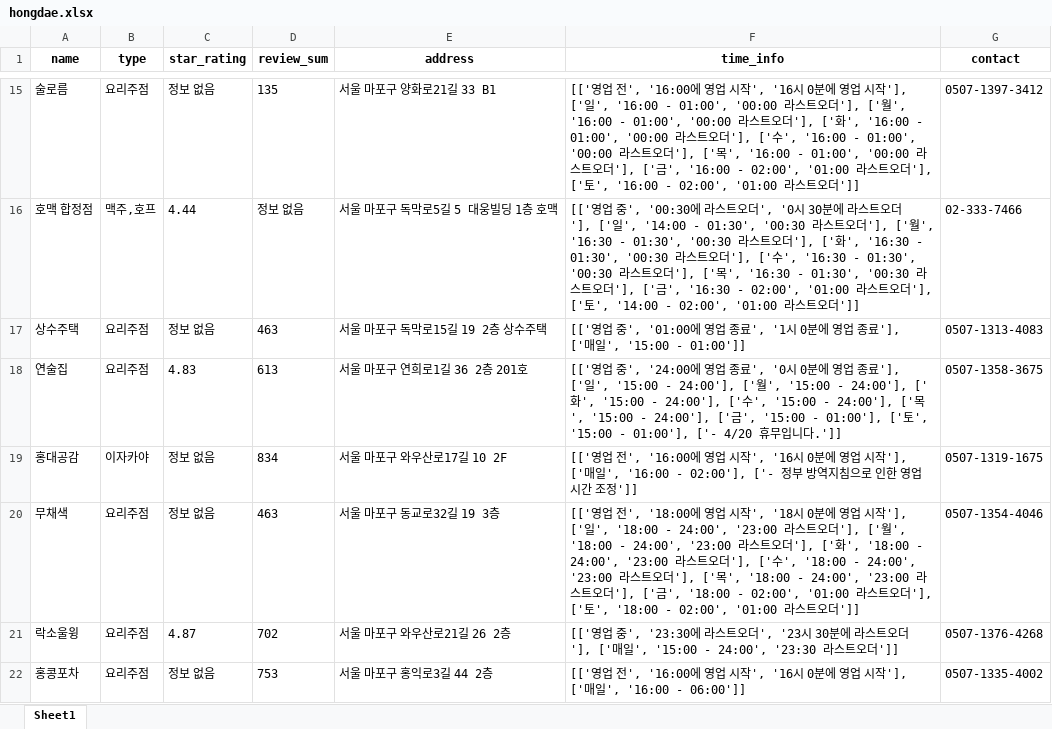
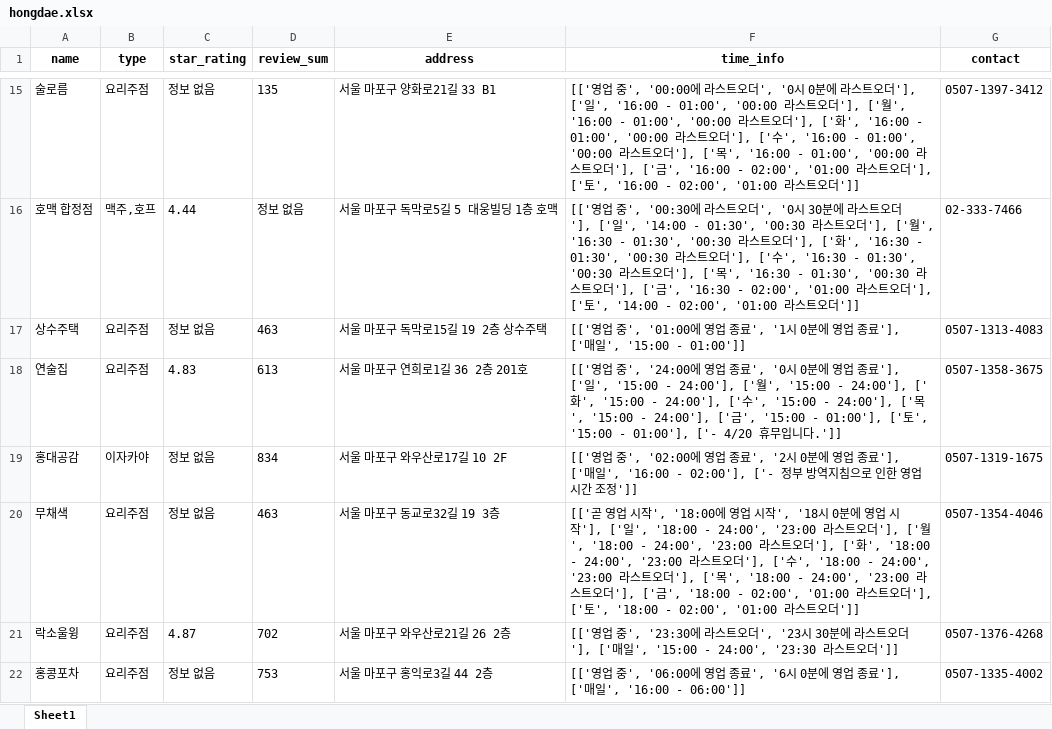
Before and after one commit to JaeY0ung/SimYaSikDang, an Excel workbook: excel/hongdae.xlsx, sheet Sheet1, drawn as a sheet; only a part is shown, gaps mark what is left out; values as stored, in another font and other column widths than the file's, no borders; the diff covers the shown part only; the diff names each change by its address in the sheet, - before the commit and + after, or states it on an @@ line.

```diff
--- a/excel/hongdae.xlsx (sheet Sheet1)
+++ b/excel/hongdae.xlsx (sheet Sheet1)
-F15 (time_info): …업 전', '16:00에 영업 시작', '16시 0분에 영업 시작'], ['…
+F15 (time_info): …업 중', '00:00에 라스트오더', '0시 0분에 라스트오더'], ['…
-F19 (time_info): [['영업 전', '16:00에 영업 시작', '16시 0분에 영업 시작'], ['매일…
+F19 (time_info): [['영업 중', '02:00에 영업 종료', '2시 0분에 영업 종료'], ['매일…
-F20 (time_info): [['영업 전', '18:00…
+F20 (time_info): [['곧 영업 시작', '18:00…
-F22 (time_info): [['영업 전', '16:00에 영업 시작', '16시 0분에 영업 시작'], ['매일…
+F22 (time_info): [['영업 중', '06:00에 영업 종료', '6시 0분에 영업 종료'], ['매일…
```
Also changed, not shown: 207 added rows, 3 removed rows, 1 moved row and 30 edited cells elsewhere in this sheet, excel/hapjeong_processed.xlsx, excel/hongdae_processed.xlsx, 32 other files.
